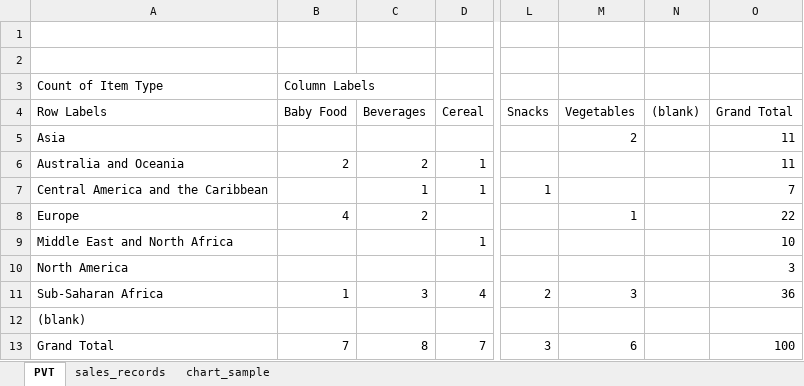
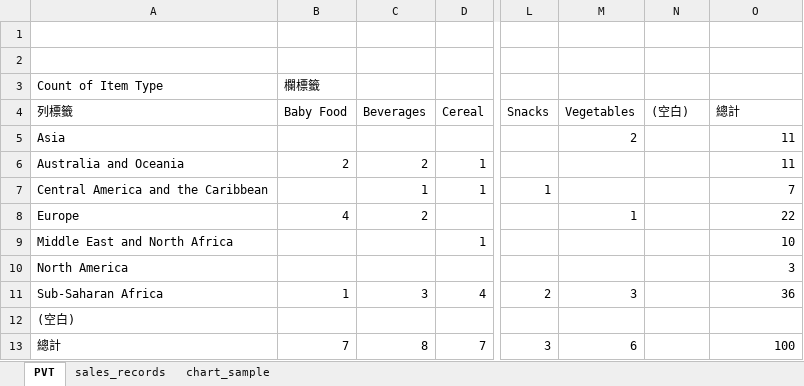
Before and after one commit to swgoldtw/pycon2019-pyexcel, an Excel workbook: files/excel_from_boss.xlsx, sheet PVT, drawn as a sheet; only a part is shown, gaps mark what is left out; values as stored, in another font and other column widths than the file's, no borders; charts and pictures not drawn; the diff names each change by its address in the sheet, - before the commit and + after, or states it on an @@ line.

```diff
--- a/files/excel_from_boss.xlsx (sheet PVT)
+++ b/files/excel_from_boss.xlsx (sheet PVT)
-B3 (Baby Food): Column Labels
+B3 (Baby Food): 欄標籤
-A4: Row Labels
+A4: 列標籤
-N4: (blank)
+N4: (空白)
-O4: Grand Total
+O4: 總計
-A12 (列標籤): (blank)
+A12 (列標籤): (空白)
-A13 (列標籤): Grand Total
+A13 (列標籤): 總計
```
Also changed, not shown: formulas that keep their value, charts or pictures, 1 other file.
